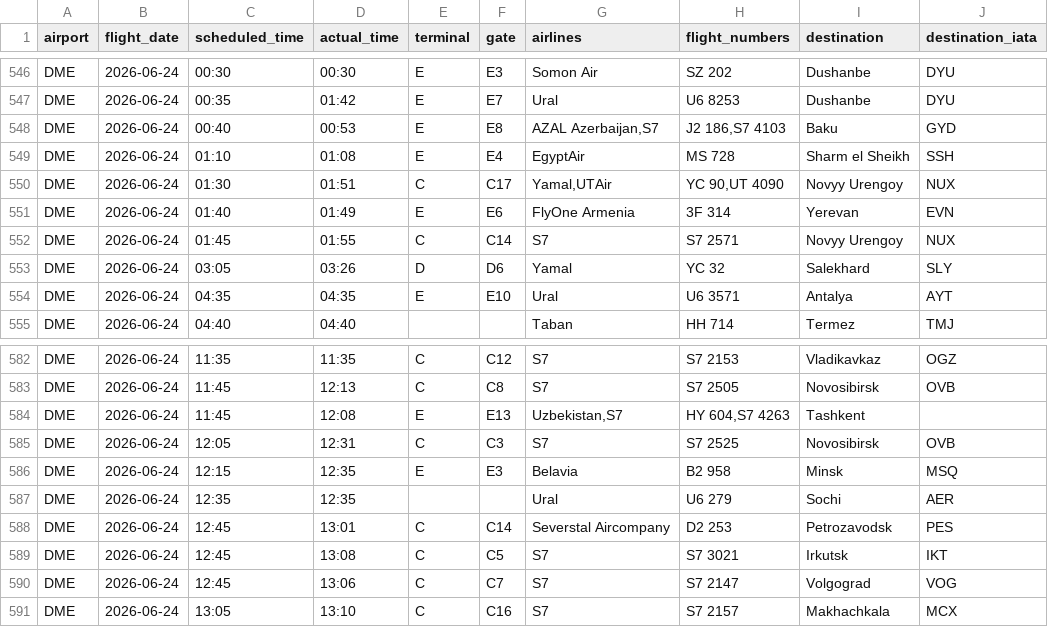
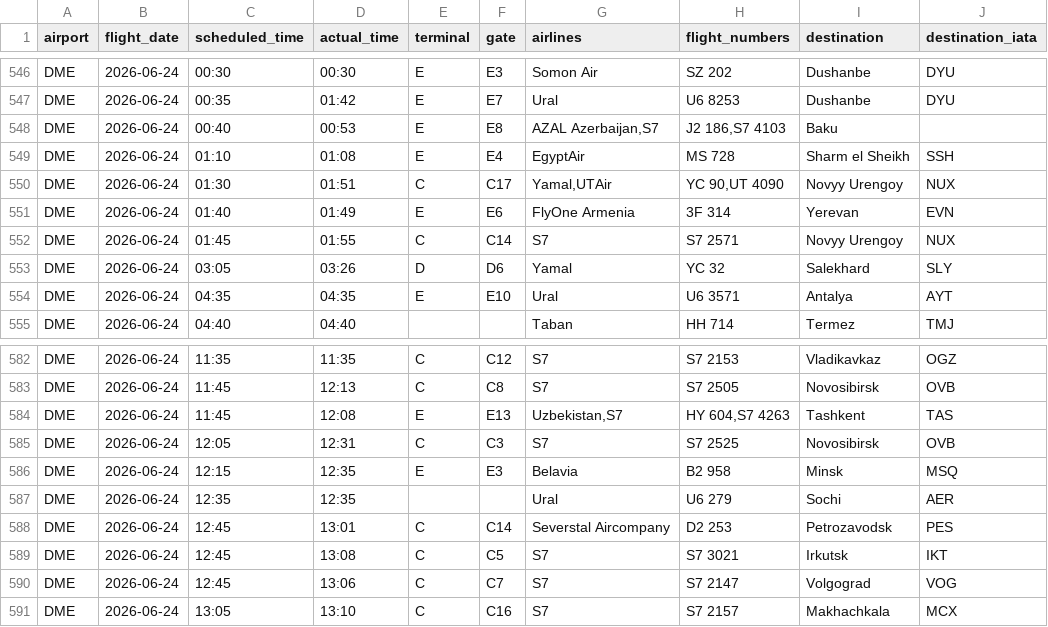
Before and after one commit to vitdmit/moscow-airports-botCLaude, a CSV file: data/daily/2026-06-24.csv, drawn as a sheet; only a part is shown, gaps mark what is left out; the diff covers the shown part only.

```diff
--- a/data/daily/2026-06-24.csv
+++ b/data/daily/2026-06-24.csv
@@ -547,3 +547,3 @@ DME,2026-06-24,00:30,00:30,E,E3,Somon Air,SZ 202,Dushanbe,DYU
 DME,2026-06-24,00:35,01:42,E,E7,Ural,U6 8253,Dushanbe,DYU
-DME,2026-06-24,00:40,00:53,E,E8,"AZAL Azerbaijan,S7","J2 186,S7 4103",Baku,GYD
+DME,2026-06-24,00:40,00:53,E,E8,"AZAL Azerbaijan,S7","J2 186,S7 4103",Baku,
 DME,2026-06-24,01:10,01:08,E,E4,EgyptAir,MS 728,Sharm el Sheikh,SSH
@@ -583,3 +583,3 @@ DME,2026-06-24,11:35,11:35,C,C12,S7,S7 2153,Vladikavkaz,OGZ
 DME,2026-06-24,11:45,12:13,C,C8,S7,S7 2505,Novosibirsk,OVB
-DME,2026-06-24,11:45,12:08,E,E13,"Uzbekistan,S7","HY 604,S7 4263",Tashkent,
+DME,2026-06-24,11:45,12:08,E,E13,"Uzbekistan,S7","HY 604,S7 4263",Tashkent,TAS
 DME,2026-06-24,12:05,12:31,C,C3,S7,S7 2525,Novosibirsk,OVB
```
Also changed, not shown: 1 moved row and 8 edited cells elsewhere in this file, 1 other file.
